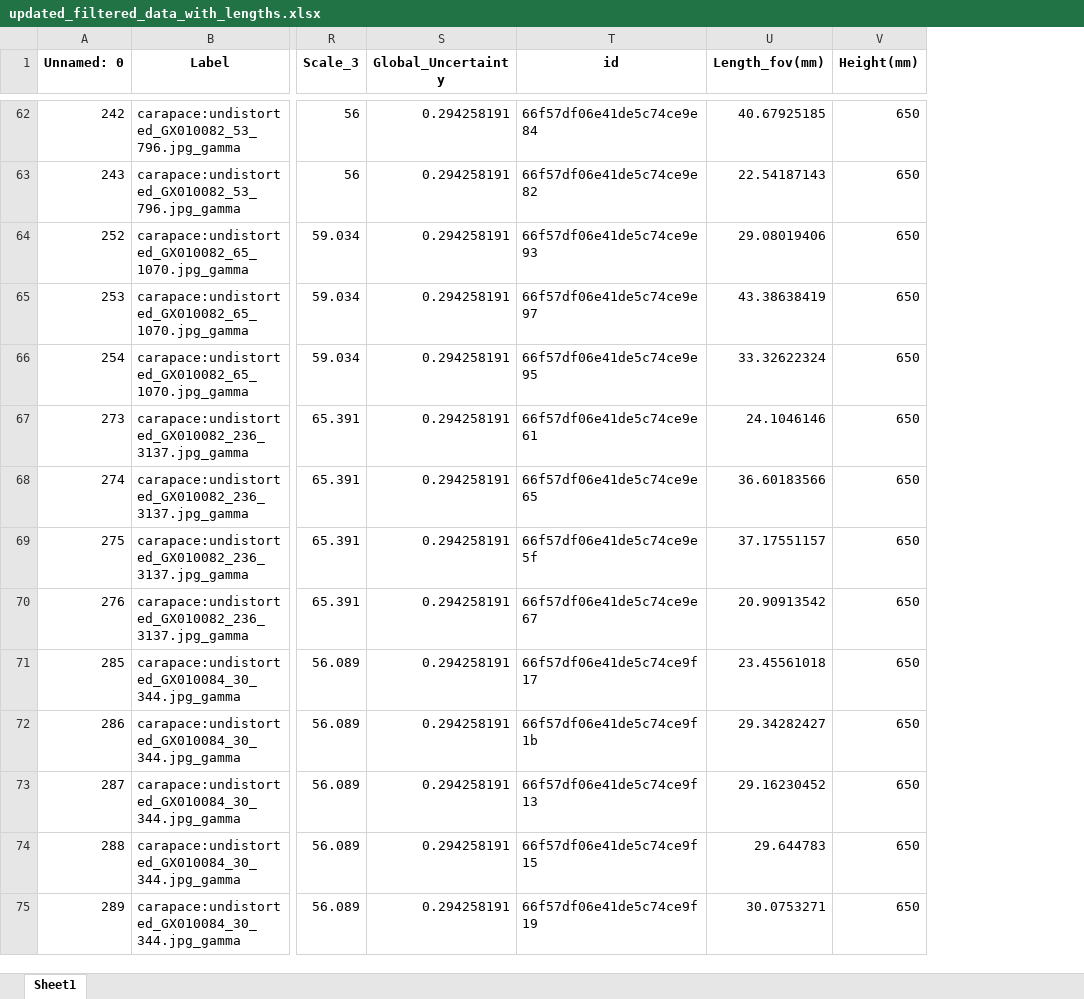
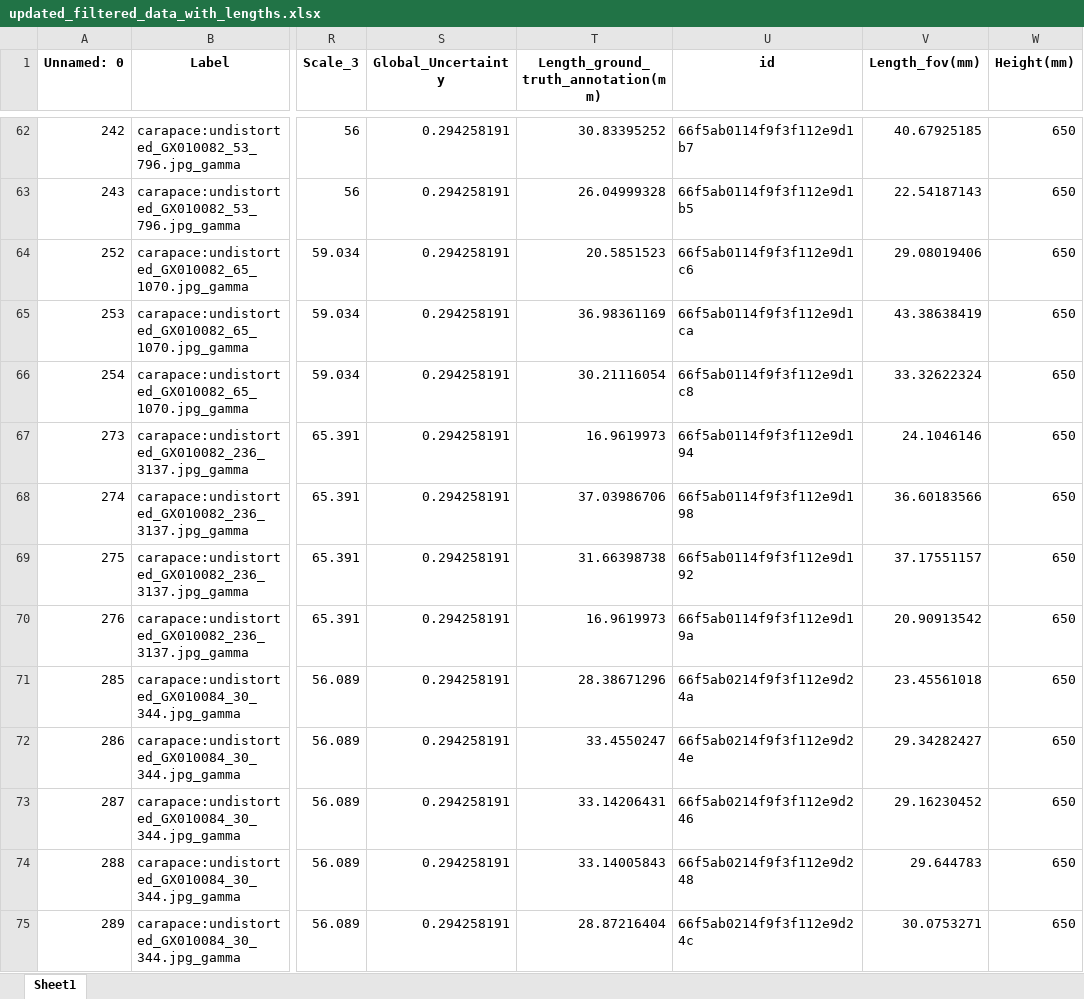
Before and after one commit to gbo999/Computer-Vision-for-Aquaculture-Monitoring-Robot, an Excel workbook: fifty_one/measurements/updated_filtered_data_with_lengths.xlsx, sheet Sheet1, drawn as a sheet; only a part is shown, gaps mark what is left out; values as stored, in another font and other column widths than the file's, no borders; addresses are those after the commit; the diff covers the shown part only; the diff names each change by its address in the sheet, - before the commit and + after, or states it on an @@ line.

Commit message:
add ground truth keypoint distance

```diff
--- a/fifty_one/measurements/updated_filtered_data_with_lengths.xlsx (sheet Sheet1)
+++ b/fifty_one/measurements/updated_filtered_data_with_lengths.xlsx (sheet Sheet1)
+column T, row 1: Length_ground_truth_annotation(mm); rows 62-75: 30.83395252 | 26.04999328 | 20.5851523 | 36.98361169 | 30.21116054 | 16.9619973 | 37.03986706 | 31.66398738 | 16.9619973 | 28.38671296 | 33.4550247 | 33.14206431 | 33.14005843 | 28.87216404
-U62 (id): 66f57df06e41de5c74ce9e84
+U62 (id): 66f5ab0114f9f3f112e9d1b7
-U63 (id): 66f57df06e41de5c74ce9e82
+U63 (id): 66f5ab0114f9f3f112e9d1b5
-U64 (id): 66f57df06e41de5c74ce9e93
+U64 (id): 66f5ab0114f9f3f112e9d1c6
-U65 (id): 66f57df06e41de5c74ce9e97
+U65 (id): 66f5ab0114f9f3f112e9d1ca
-U66 (id): 66f57df06e41de5c74ce9e95
+U66 (id): 66f5ab0114f9f3f112e9d1c8
-U67 (id): 66f57df06e41de5c74ce9e61
+U67 (id): 66f5ab0114f9f3f112e9d194
-U68 (id): 66f57df06e41de5c74ce9e65
+U68 (id): 66f5ab0114f9f3f112e9d198
-U69 (id): 66f57df06e41de5c74ce9e5f
+U69 (id): 66f5ab0114f9f3f112e9d192
-U70 (id): 66f57df06e41de5c74ce9e67
+U70 (id): 66f5ab0114f9f3f112e9d19a
-U71 (id): 66f57df06e41de5c74ce9f17
+U71 (id): 66f5ab0214f9f3f112e9d24a
-U72 (id): 66f57df06e41de5c74ce9f1b
+U72 (id): 66f5ab0214f9f3f112e9d24e
-U73 (id): 66f57df06e41de5c74ce9f13
+U73 (id): 66f5ab0214f9f3f112e9d246
-U74 (id): 66f57df06e41de5c74ce9f15
+U74 (id): 66f5ab0214f9f3f112e9d248
-U75 (id): 66f57df06e41de5c74ce9f19
+U75 (id): 66f5ab0214f9f3f112e9d24c
```
Also changed, not shown: 153 edited cells elsewhere in this sheet, fifty_one/measurements/Updated_Filtered_Data_with_real_length.xlsx, 15 other files.
